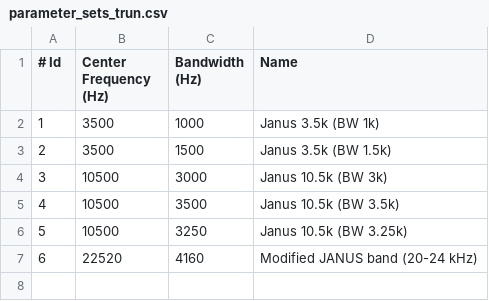
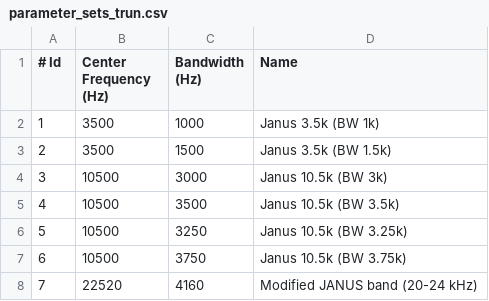
Before and after one commit to lbryton/Porta-Scope, a CSV file: configs/parameter_sets_trun.csv, drawn as a sheet; addresses are those after the commit; the diff names each change by its address in the sheet, - before the commit and + after, or states it on an @@ line.

Commit message:
testing data

```diff
--- a/configs/parameter_sets_trun.csv
+++ b/configs/parameter_sets_trun.csv
+row 7: 6 | 10500 | 3750 | Janus 10.5k (BW 3.75k)
@@ column A (# Id) renumbered from row 8 down @@
```
Also changed, not shown: 8 other files.
